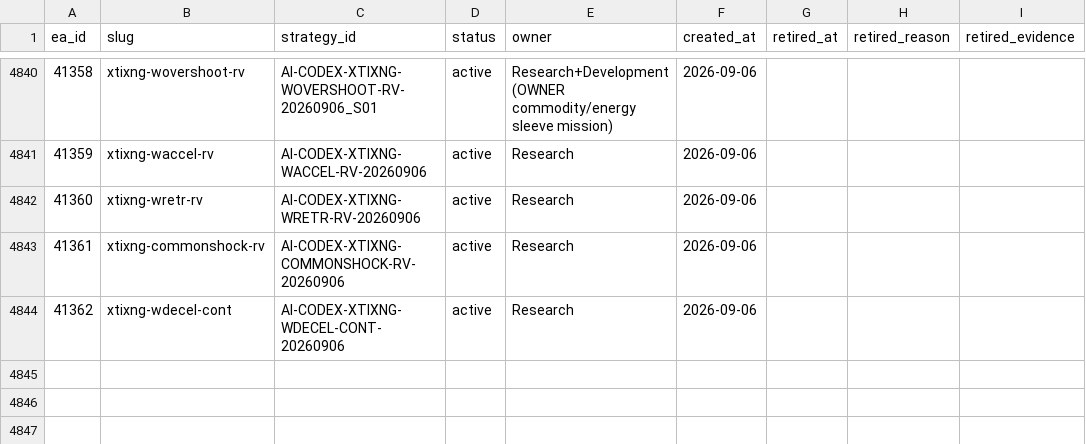
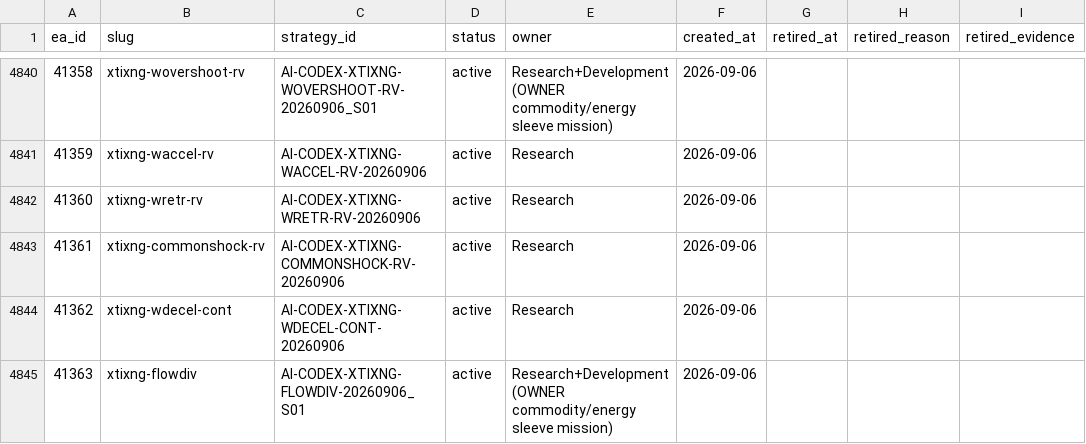
Before and after one commit to QuantMechanica/VPS-PortfolioBuild, a CSV file: framework/registry/ea_id_registry.csv, drawn as a sheet; only a part is shown, gaps mark what is left out; the diff names each change by its address in the sheet, - before the commit and + after, or states it on an @@ line.

Commit message:
research: approve QM5_41363 XTI XNG flow card

```diff
--- a/framework/registry/ea_id_registry.csv
+++ b/framework/registry/ea_id_registry.csv
+row 4845: 41363 | xtixng-flowdiv | AI-CODEX-XTIXNG-FLOWDIV-20260906_S01 | active | Research+Development (OWNER commodity/energy sleeve mission) | 2026-09-06
```
Also changed, not shown: 2 other files.
